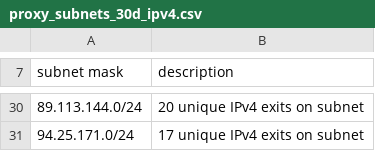
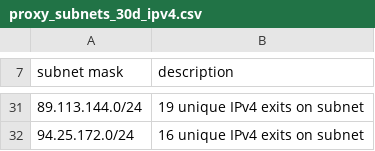
Before and after one commit to mannfredcom/semi-static-proxy-ips, a CSV file: proxy_subnets_30d_ipv4.csv, drawn as a sheet; only a part is shown, gaps mark what is left out; the diff covers the shown part only.

```diff
--- a/proxy_subnets_30d_ipv4.csv
+++ b/proxy_subnets_30d_ipv4.csv
@@ -30,2 +31,2 @@ subnet mask,description,
-89.113.144.0/24,20 unique IPv4 exits on subnet,
-94.25.171.0/24,17 unique IPv4 exits on subnet,
+89.113.144.0/24,19 unique IPv4 exits on subnet,
+94.25.172.0/24,16 unique IPv4 exits on subnet,
```
Also changed, not shown: 2 added rows, 1 removed row and 17 edited cells elsewhere in this file, proxy_exits_30d_ipv4.csv, proxy_exits_7d_ipv4.csv, 5 other files.
